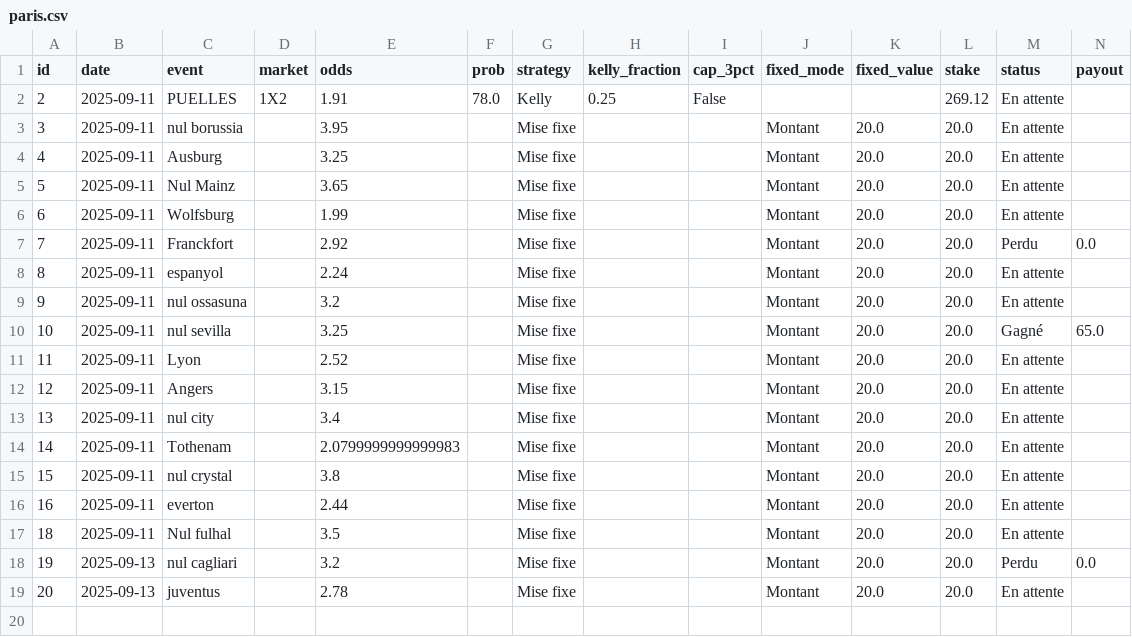
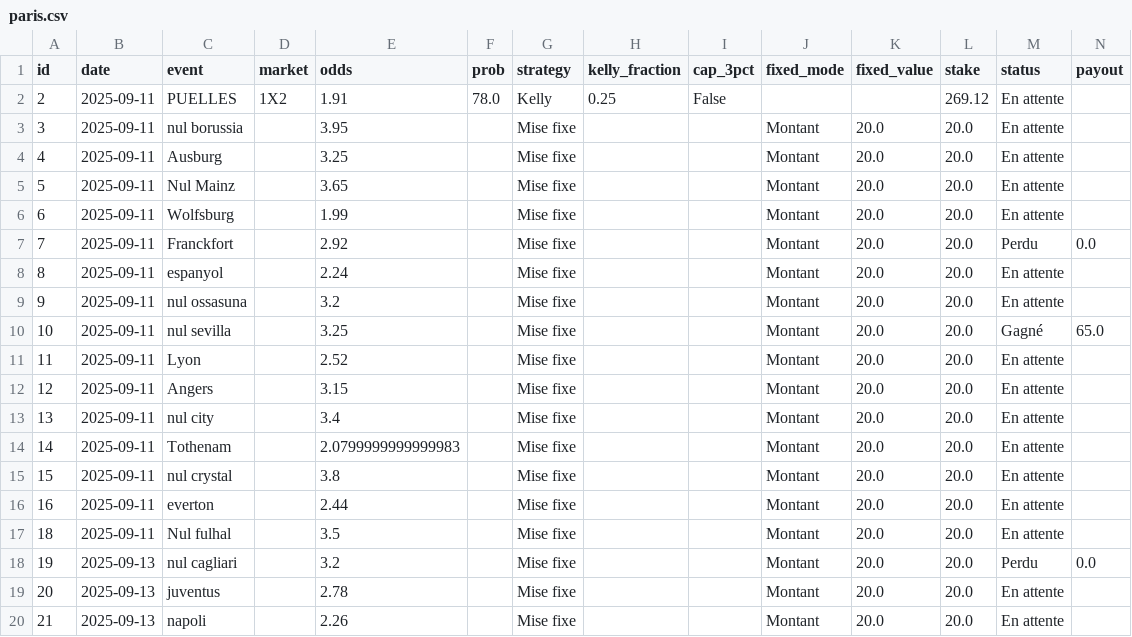
Before and after one commit to narvall018/bankroll, a CSV file: data/paris.csv, drawn as a sheet; only a part is shown; rows hold the shown columns only; the diff names each change by its address in the sheet, - before the commit and + after, or states it on an @@ line.

Commit message:
Update bets data

```diff
--- a/data/paris.csv
+++ b/data/paris.csv
+row 20: 21 | 2025-09-13 | napoli |  | 2.26 |  | Mise fixe |  |  | Montant | 20.0 | 20.0 | En attente
```
